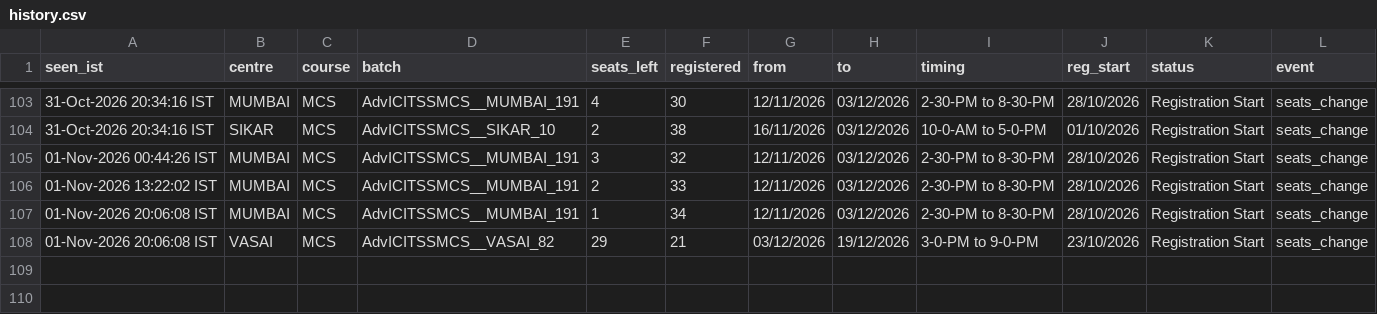
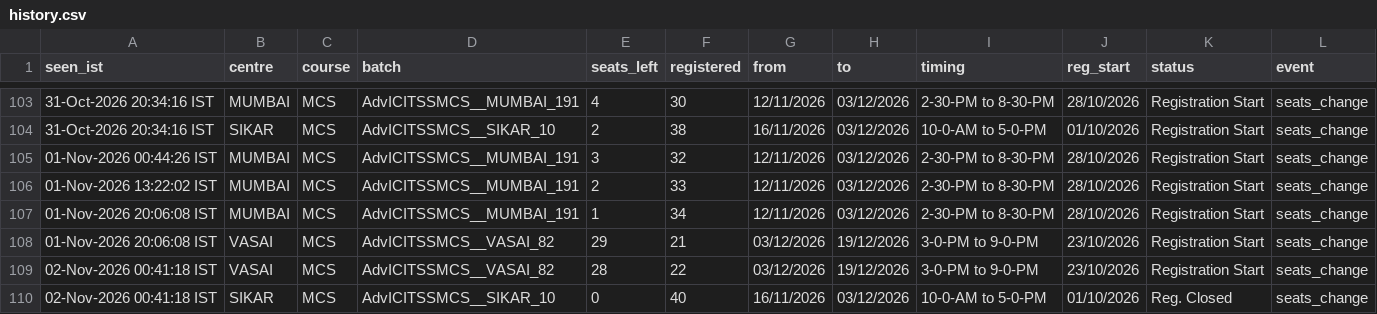
Before and after one commit to Costlyproo/icai-alert-bot, a CSV file: history.csv, drawn as a sheet; only a part is shown, gaps mark what is left out; the diff names each change by its address in the sheet, - before the commit and + after, or states it on an @@ line.

```diff
--- a/history.csv
+++ b/history.csv
+row 109: 02-Nov-2026 00:41:18 IST | VASAI | MCS | AdvICITSSMCS__VASAI_82 | 28 | 22 | 03/12/2026 | 19/12/2026 | 3-0-PM to 9-0-PM | 23/10/2026 | Registration Start | seats_change
+row 110: 02-Nov-2026 00:41:18 IST | SIKAR | MCS | AdvICITSSMCS__SIKAR_10 | 0 | 40 | 16/11/2026 | 03/12/2026 | 10-0-AM to 5-0-PM | 01/10/2026 | Reg. Closed | seats_change
```
Also changed, not shown: 2 other files.
